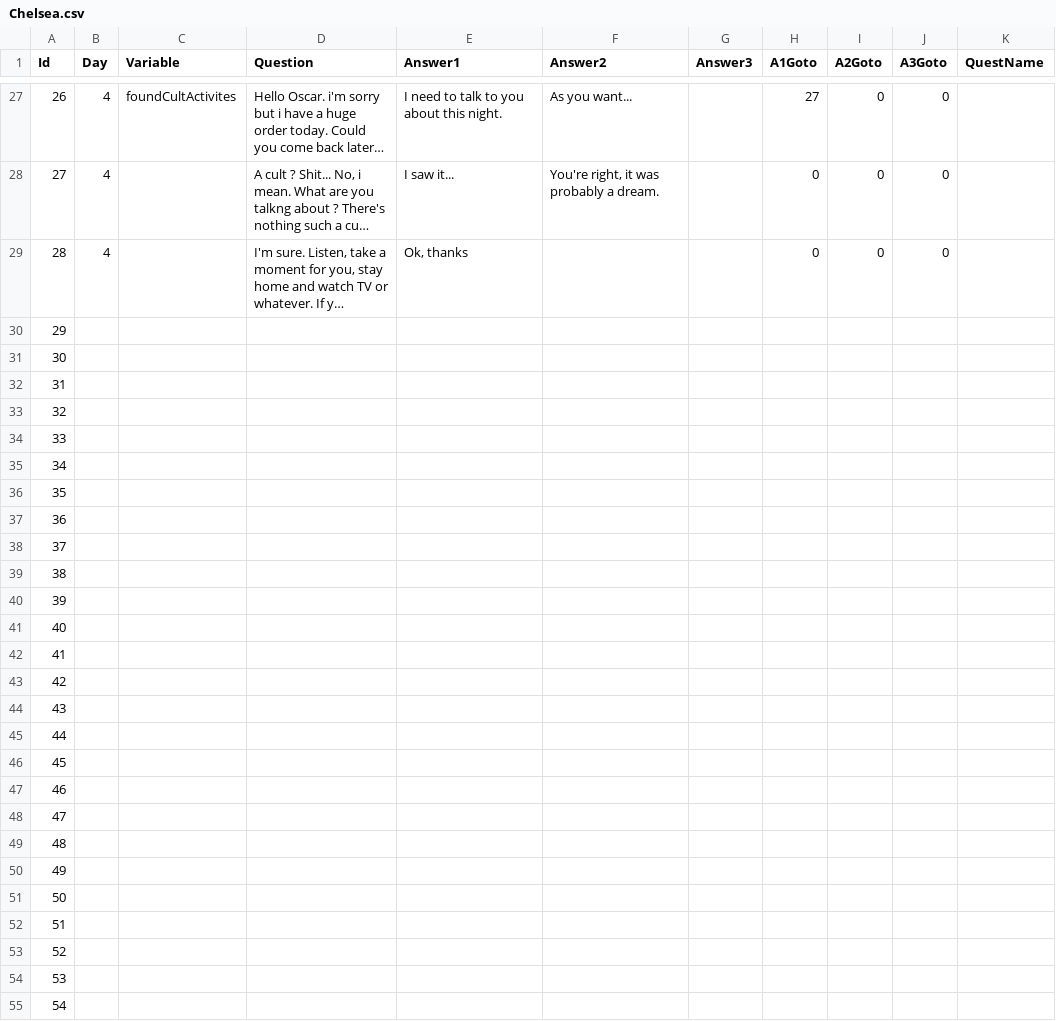
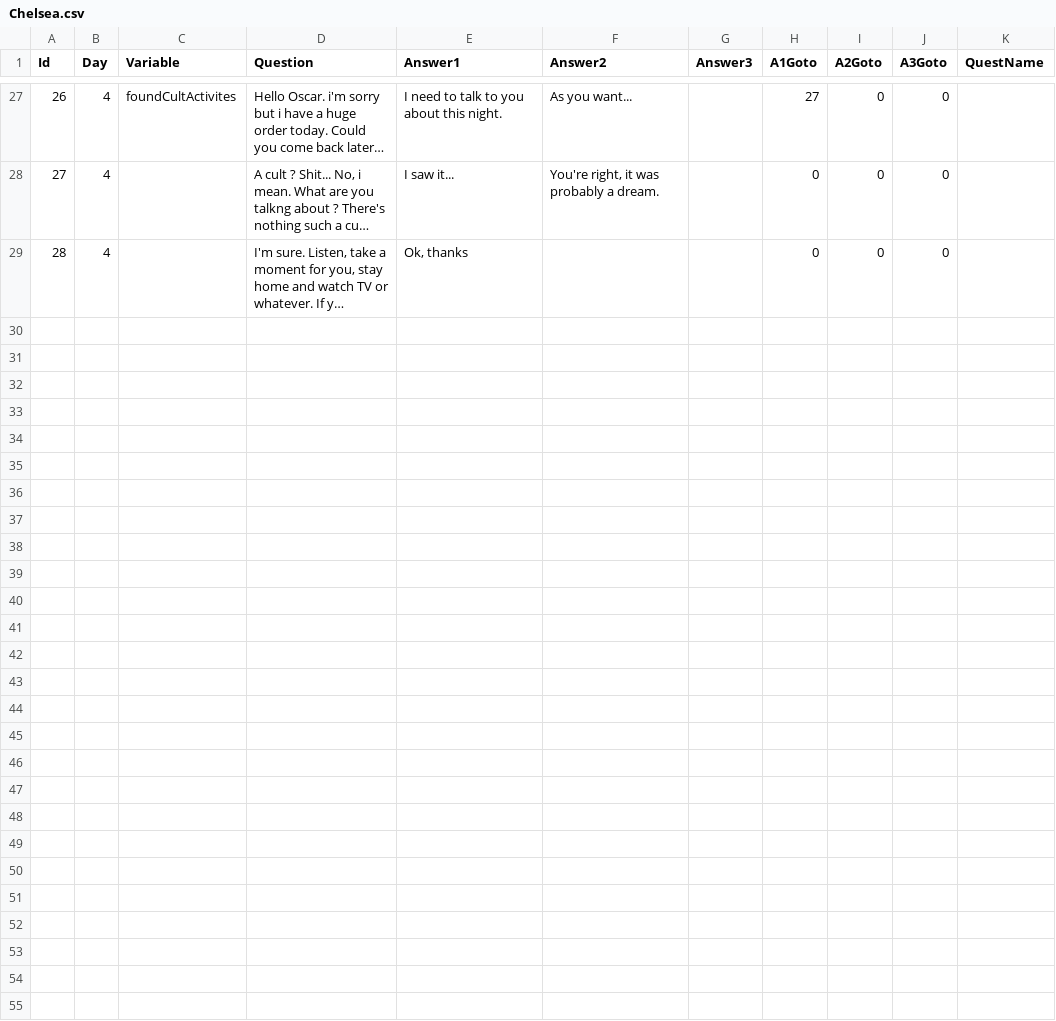
Before and after one commit to Laefy/Kibbutz, a CSV file: Content/NPCDialogue/csv/Chelsea.csv, drawn as a sheet; only a part is shown, gaps mark what is left out; long unchanged cells end in …; the diff names each change by its address in the sheet, - before the commit and + after, or states it on an @@ line.

Commit message:
Stop talking while quest is not over

```diff
--- a/Content/NPCDialogue/csv/Chelsea.csv
+++ b/Content/NPCDialogue/csv/Chelsea.csv
-row 30: 29
-row 31: 30
-row 32: 31
-row 33: 32
-row 34: 33
-row 35: 34
-row 36: 35
-row 37: 36
-row 38: 37
-row 39: 38
-row 40: 39
-row 41: 40
-row 42: 41
-row 43: 42
-row 44: 43
-row 45: 44
-row 46: 45
-row 47: 46
-row 48: 47
-row 49: 48
-row 50: 49
-row 51: 50
-row 52: 51
-row 53: 52
-row 54: 53
-row 55: 54
```
Also changed, not shown: 7 other files.
